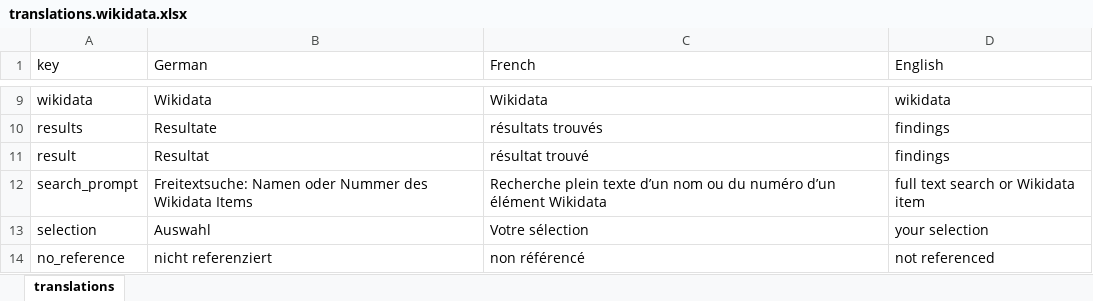
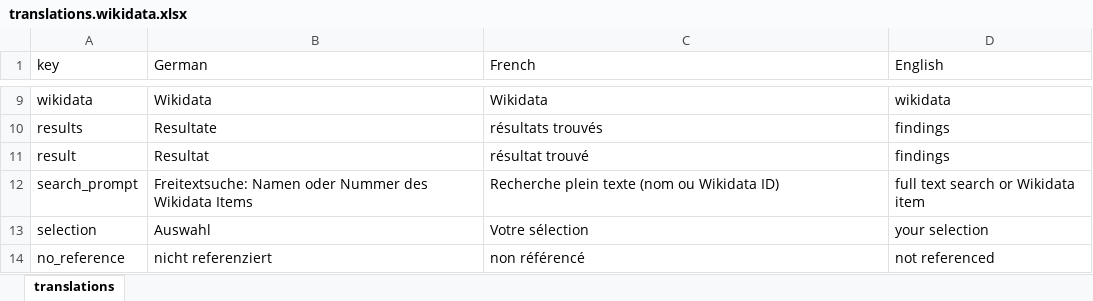
Before and after one commit to dfk-paris/wikidata-entities, an Excel workbook: data/translations.wikidata.xlsx, sheet translations, drawn as a sheet; only a part is shown, gaps mark what is left out; values as stored, in another font and other column widths than the file's, no borders; the diff names each change by its address in the sheet, - before the commit and + after, or states it on an @@ line.

Commit message:
changes search_prompt french

```diff
--- a/data/translations.wikidata.xlsx (sheet translations)
+++ b/data/translations.wikidata.xlsx (sheet translations)
-C12 (French): …plein texte d’un nom ou du numéro d’un élément Wikidata
+C12 (French): …plein texte (nom ou Wikidata ID)
```
